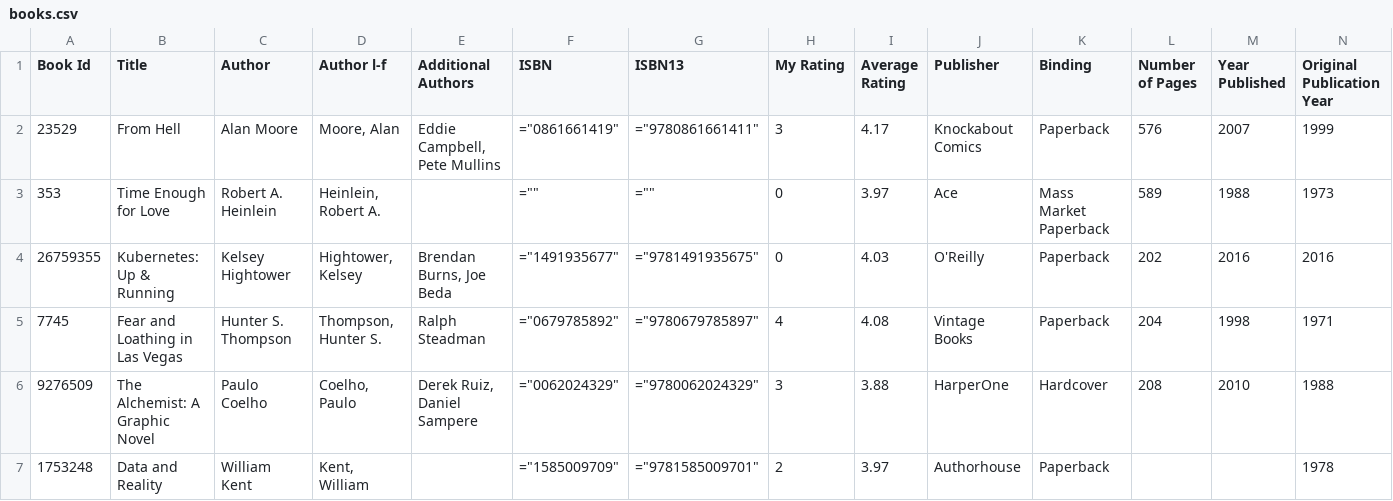
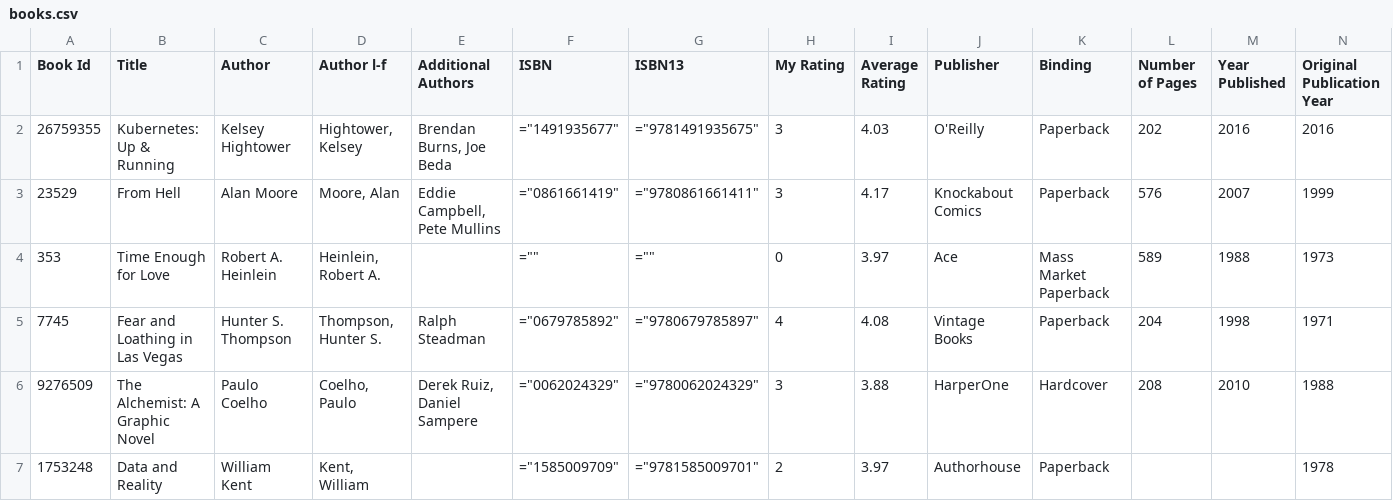
Before and after one commit to ananthakumaran/ananthakumaran.github.com, a CSV file: books.csv, drawn as a sheet; only a part is shown; removed rows and columns are numbered as before the commit, all else as after; rows hold the shown columns only; the diff names each change by its address in the sheet, - before the commit and + after, or states it on an @@ line.

Commit message:
update books

```diff
--- a/books.csv
+++ b/books.csv
+row 2: 26759355 | Kubernetes: Up & Running | Kelsey Hightower | Hightower, Kelsey | Brendan Burns, Joe Beda | ="1491935677" | ="9781491935675" | 3 | 4.03 | O'Reilly | Paperback | 202 | 2016 | 2016
-row 4: 26759355 | Kubernetes: Up & Running | Kelsey Hightower | Hightower, Kelsey | Brendan Burns, Joe Beda | ="1491935677" | ="9781491935675" | 0 | 4.03 | O'Reilly | Paperback | 202 | 2016 | 2016
```
Also changed, not shown: 2 other files.
